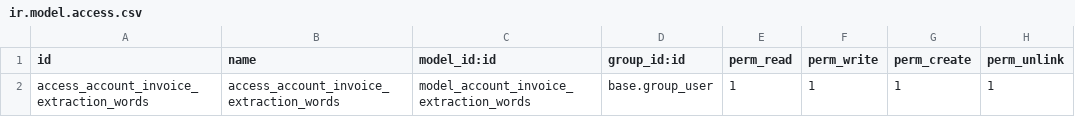
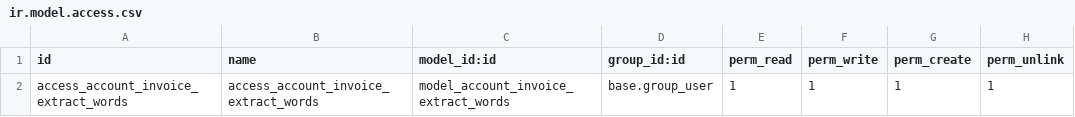
Before and after one commit to bits-amitrathod/enterprise, a CSV file: account_invoice_extract/security/ir.model.access.csv, drawn as a sheet.

Commit message:
[IMP] account_invoice_extract : move demo_data, various fixes, new url (#2710)
-> new url for OCR to iap-extract.odoo.com, stored in a system parameter
-> remove demo_data from model to remove l10n_generic_coa dependency
-> fix various bugs concerning boxes, values updates
-> add currency and description feature

```diff
--- a/account_invoice_extract/security/ir.model.access.csv
+++ b/account_invoice_extract/security/ir.model.access.csv
@@ -1,2 +1,2 @@
 id,name,model_id:id,group_id:id,perm_read,perm_write,perm_create,perm_unlink
-access_account_invoice_extraction_words,access_account_invoice_extraction_words,model_account_invoice_extraction_words,base.group_user,1,1,1,1
+access_account_invoice_extract_words,access_account_invoice_extract_words,model_account_invoice_extract_words,base.group_user,1,1,1,1
```
Also changed, not shown: 13 other files.
